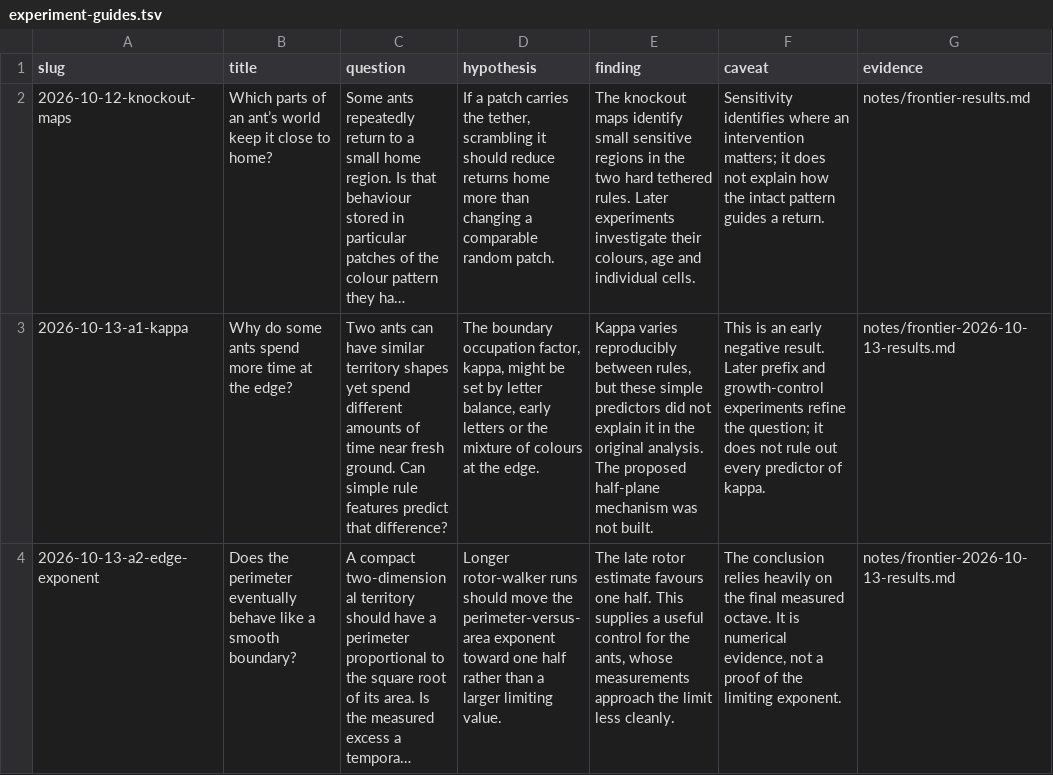
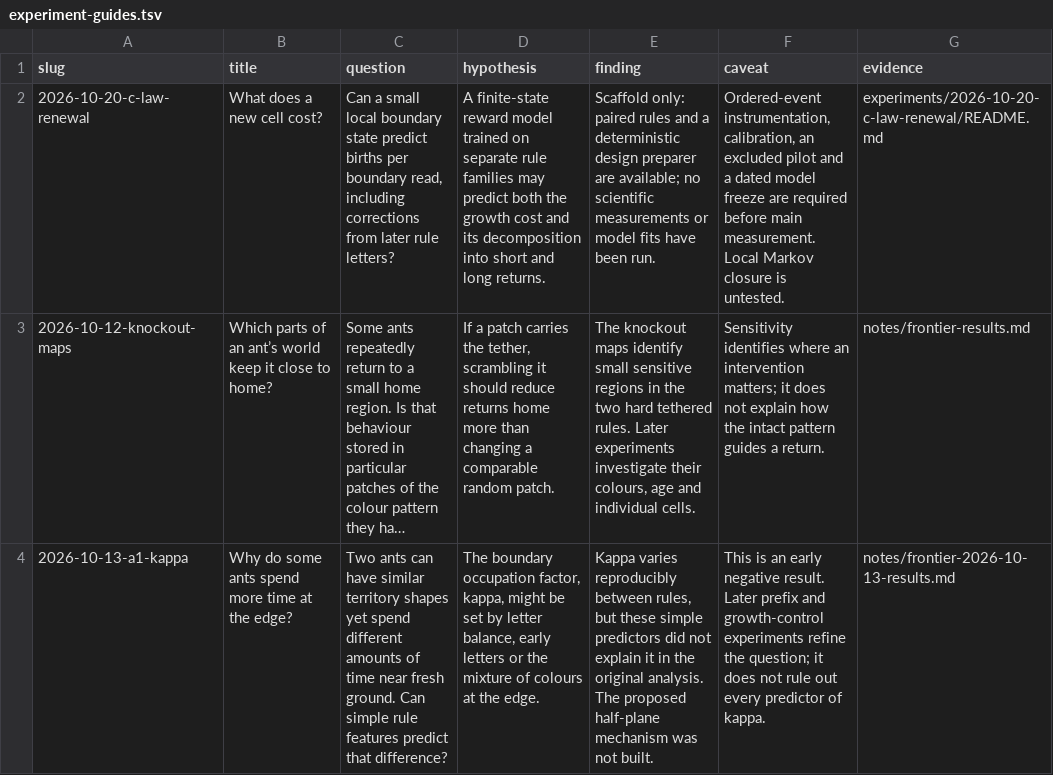
Before and after one commit to neon-ninja/turmite-autoresearch, a TSV file: blog/experiment-guides.tsv, drawn as a sheet; only a part is shown; the shorter side is filled out with more unchanged rows; long unchanged cells end in …; the diff names each change by its address in the sheet, - before the commit and + after, or states it on an @@ line.

```diff
--- a/blog/experiment-guides.tsv
+++ b/blog/experiment-guides.tsv
+row 2: 2026-10-20-c-law-renewal | What does a new cell cost? | Can a small local boundary state predict births per boundary read, including corrections from later rule letters? | A finite-state reward model trained on separate rule families may predict both the growth cost and its decomposition into short and long returns. | Scaffold only: paired rules and a deterministic design preparer are available; no scientific measurements or model fits have been run. | Ordered-event instrumentation, calibration, an excluded pilot and a dated model freeze are required before main measurement. Local Markov closure is untested. | experiments/2026-10-20-c-law-renewal/README.md
```
Also changed, not shown: 21 other files.
